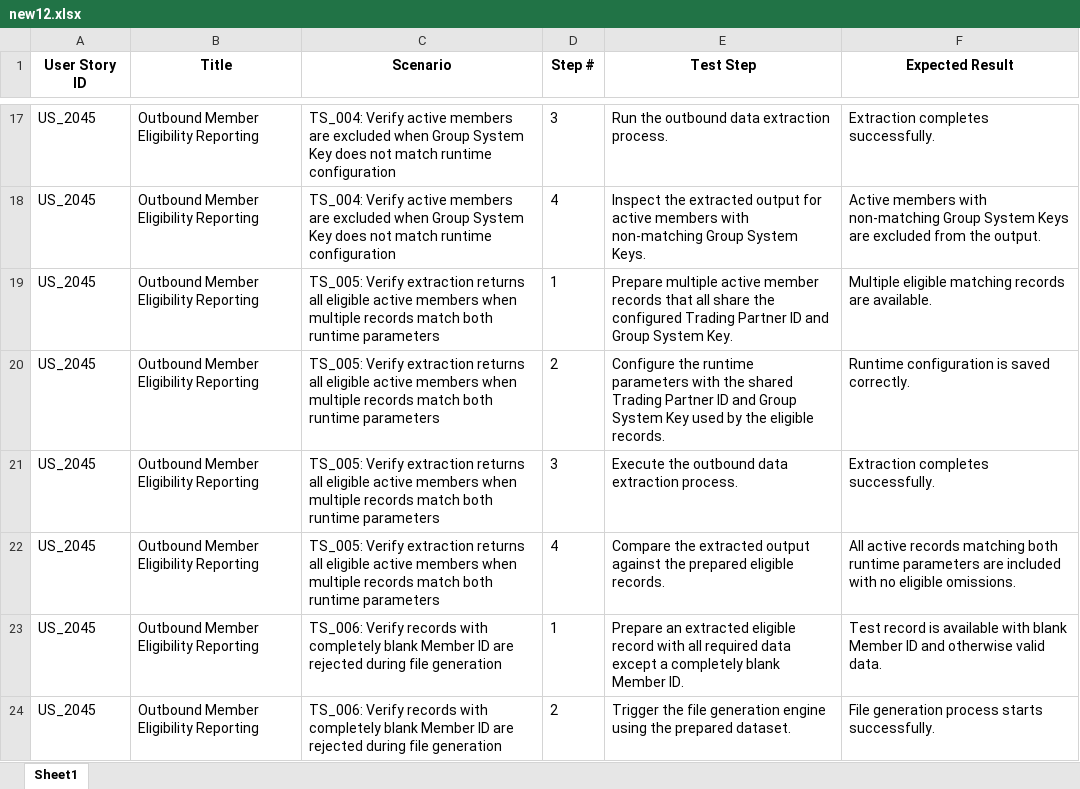
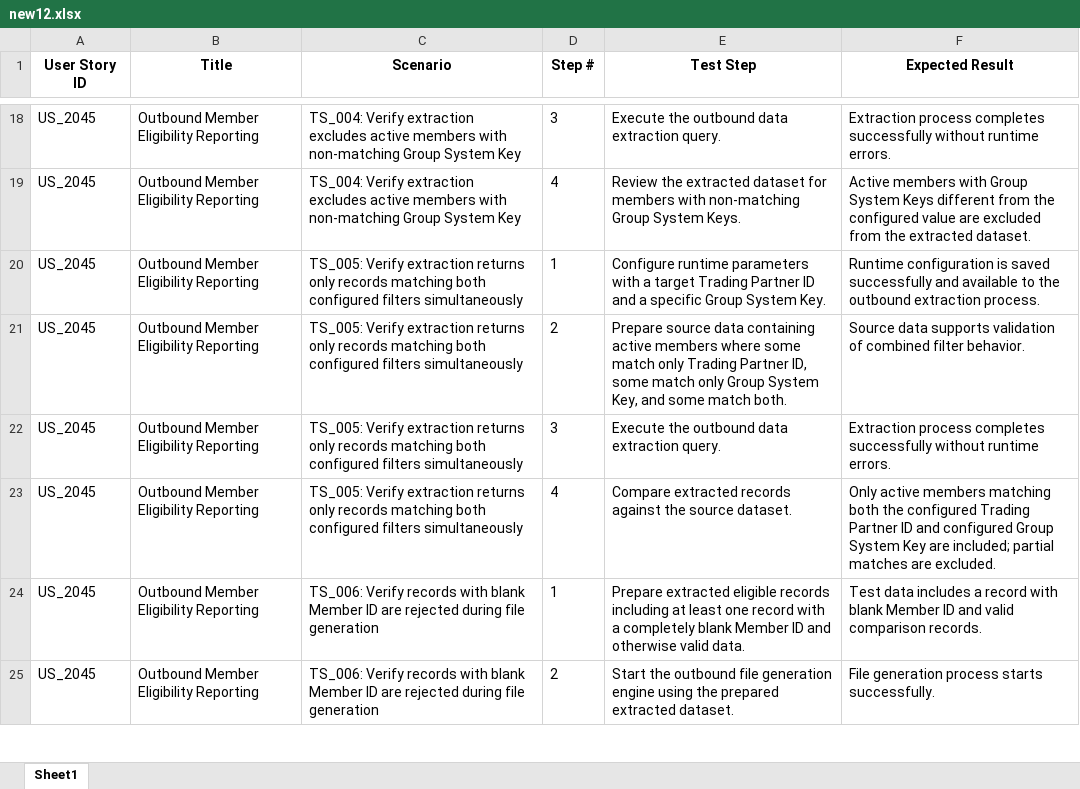
Before and after one commit to Aditya77749/DemoExcel, an Excel workbook: new12.xlsx, sheet Sheet1, drawn as a sheet; only a part is shown, gaps mark what is left out; values as stored, in another font and other column widths than the file's, no borders; addresses are those after the commit; the diff covers the shown part only; the diff names each change by its address in the sheet, - before the commit and + after, or states it on an @@ line.

```diff
--- a/new12.xlsx (sheet Sheet1)
+++ b/new12.xlsx (sheet Sheet1)
-C18:C19 (Scenario): TS_004: Verify active members are excluded when Group System Key does not match runtime configuration
+C18:C19 (Scenario): TS_004: Verify extraction excludes active members with non-matching Group System Key
-E18 (Test Step): Run the outbound data extraction process.
+E18 (Test Step): Execute the outbound data extraction query.
-F18 (Expected Result): Extraction completes successfully.
+F18 (Expected Result): Extraction process completes successfully without runtime errors.
-E19 (Test Step): Inspect the extracted output for active members with…
+E19 (Test Step): Review the extracted dataset for members with…
-F19 (Expected Result): …members with non-matching Group System Keys are excluded from the output.
+F19 (Expected Result): …members with Group System Keys different from the configured value are excluded from the extracted dataset.
-C20:C23 (Scenario): …extraction returns all eligible active members when multiple records match both runtime parameters
+C20:C23 (Scenario): …extraction returns only records matching both configured filters simultaneously
-E20 (Test Step): Prepare multiple active member records that all share the configured Trading Partner ID and Group System…
+E20 (Test Step): Configure runtime parameters with a target Trading Partner ID and a specific Group System…
-F20 (Expected Result): Multiple eligible matching records are available.
+F20 (Expected Result): Runtime configuration is saved successfully and available to the outbound extraction process.
-E21 (Test Step): Configure the runtime parameters with the shared Trading Partner ID and Group System Key used by the eligible records.
+E21 (Test Step): Prepare source data containing active members where some match only Trading Partner ID, some match only Group System Key, and some match both.
-F21 (Expected Result): Runtime configuration is saved correctly.
+F21 (Expected Result): Source data supports validation of combined filter behavior.
-E22 (Test Step): Execute the outbound data extraction process.
+E22 (Test Step): Execute the outbound data extraction query.
-F22 (Expected Result): Extraction completes successfully.
+F22 (Expected Result): Extraction process completes successfully without runtime errors.
-E23 (Test Step): Compare the extracted output against the prepared eligible records.
+E23 (Test Step): Compare extracted records against the source dataset.
-F23 (Expected Result): All active records matching both runtime parameters are included with no eligible omissions.
+F23 (Expected Result): Only active members matching both the configured Trading Partner ID and configured Group System Key are included; partial matches are excluded.
-C24:C25 (Scenario): …records with completely blank Member…
+C24:C25 (Scenario): …records with blank Member…
-E24 (Test Step): Prepare an extracted eligible record with all required data except a completely blank Member ID.
+E24 (Test Step): Prepare extracted eligible records including at least one record with a completely blank Member ID and otherwise valid data.
-F24 (Expected Result): Test record is available with blank Member ID and otherwise valid data.
+F24 (Expected Result): Test data includes a record with blank Member ID and valid comparison records.
-E25 (Test Step): Trigger the file generation engine using the prepared dataset.
+E25 (Test Step): Start the outbound file generation engine using the prepared extracted dataset.
```
Also changed, not shown: 1 added row, 4 removed rows and 133 edited cells elsewhere in this sheet.
